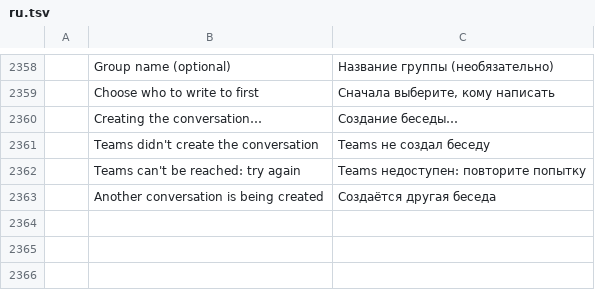
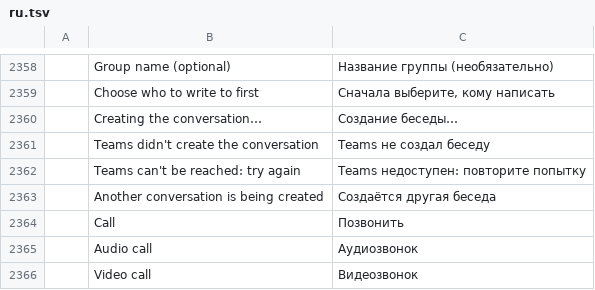
Before and after one commit to dgaudin/quatrelle, a TSV file: crates/ui-egui/src/i18n/ru.tsv, drawn as a sheet; only a part is shown, gaps mark what is left out; the diff names each change by its address in the sheet, - before the commit and + after, or states it on an @@ line.

```diff
--- a/crates/ui-egui/src/i18n/ru.tsv
+++ b/crates/ui-egui/src/i18n/ru.tsv
+row 2364:  | Call | Позвонить
+row 2365:  | Audio call | Аудиозвонок
+row 2366:  | Video call | Видеозвонок
```
Also changed, not shown: crates/ui-egui/src/i18n/ar.tsv, crates/ui-egui/src/i18n/es.tsv, 19 other files.
